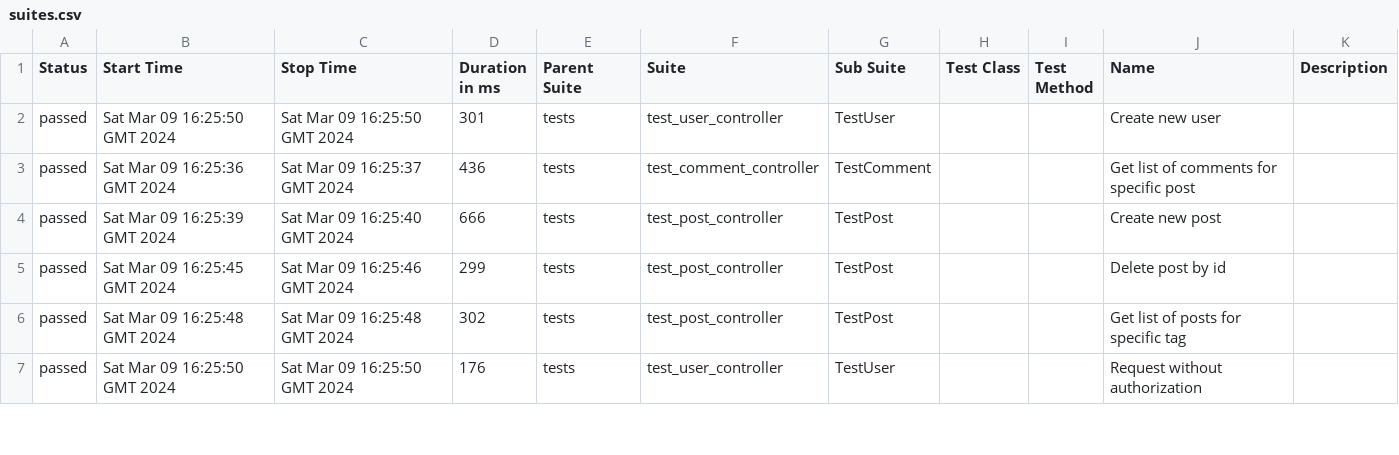
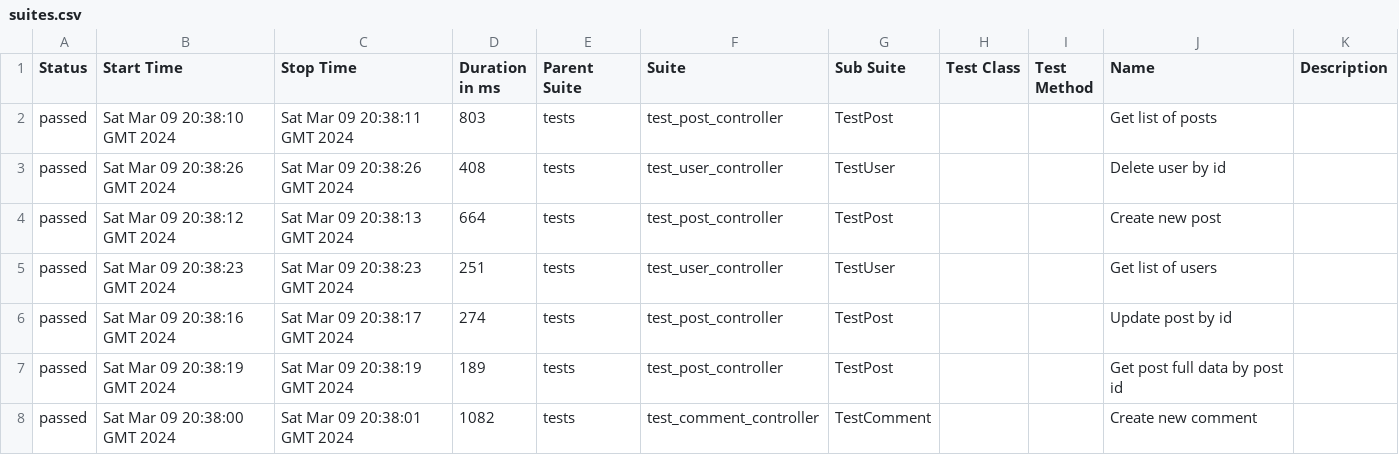
Before and after one commit to Alexfuz59/dummyapi, a CSV file: data/suites.csv, drawn as a sheet; only a part is shown; the diff covers the shown part only.

```diff
--- a/data/suites.csv
+++ b/data/suites.csv
@@ -1,7 +1,8 @@
 "Status","Start Time","Stop Time","Duration in ms","Parent Suite","Suite","Sub Suite","Test Class","Test Method","Name","Description"
-"passed","Sat Mar 09 16:25:50 GMT 2024","Sat Mar 09 16:25:50 GMT 2024","301","tests","test_user_controller","TestUser","","","Create new user",""
-"passed","Sat Mar 09 16:25:36 GMT 2024","Sat Mar 09 16:25:37 GMT 2024","436","tests","test_comment_controller","TestComment","","","Get list of comments for specific post",""
-"passed","Sat Mar 09 16:25:39 GMT 2024","Sat Mar 09 16:25:40 GMT 2024","666","tests","test_post_controller","TestPost","","","Create new post",""
-"passed","Sat Mar 09 16:25:45 GMT 2024","Sat Mar 09 16:25:46 GMT 2024","299","tests","test_post_controller","TestPost","","","Delete post by id",""
-"passed","Sat Mar 09 16:25:48 GMT 2024","Sat Mar 09 16:25:48 GMT 2024","302","tests","test_post_controller","TestPost","","","Get list of posts for specific tag",""
-"passed","Sat Mar 09 16:25:50 GMT 2024","Sat Mar 09 16:25:50 GMT 2024","176","tests","test_user_controller","TestUser","","","Request without authorization",""
+"passed","Sat Mar 09 20:38:10 GMT 2024","Sat Mar 09 20:38:11 GMT 2024","803","tests","test_post_controller","TestPost","","","Get list of posts",""
+"passed","Sat Mar 09 20:38:26 GMT 2024","Sat Mar 09 20:38:26 GMT 2024","408","tests","test_user_controller","TestUser","","","Delete user by id",""
+"passed","Sat Mar 09 20:38:12 GMT 2024","Sat Mar 09 20:38:13 GMT 2024","664","tests","test_post_controller","TestPost","","","Create new post",""
+"passed","Sat Mar 09 20:38:23 GMT 2024","Sat Mar 09 20:38:23 GMT 2024","251","tests","test_user_controller","TestUser","","","Get list of users",""
+"passed","Sat Mar 09 20:38:16 GMT 2024","Sat Mar 09 20:38:17 GMT 2024","274","tests","test_post_controller","TestPost","","","Update post by id",""
+"passed","Sat Mar 09 20:38:19 GMT 2024","Sat Mar 09 20:38:19 GMT 2024","189","tests","test_post_controller","TestPost","","","Get post full data by post id",""
+"passed","Sat Mar 09 20:38:00 GMT 2024","Sat Mar 09 20:38:01 GMT 2024","1082","tests","test_comment_controller","TestComment","","","Create new comment",""
```
Also changed, not shown: 4 added rows, 5 removed rows and 49 edited cells elsewhere in this file, data/behaviors.csv, 44 other files.
